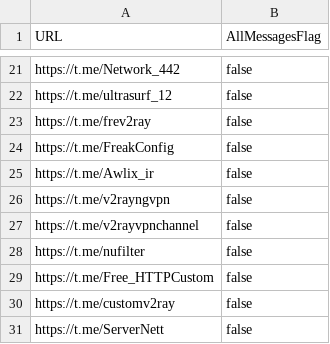
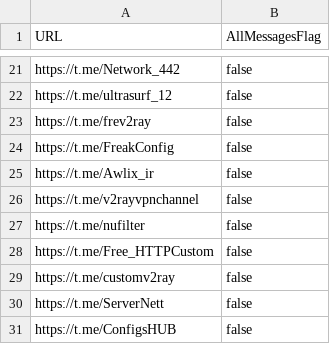
Before and after one commit to justVisiting992/xray-Config-Collector, a CSV file: channels.csv, drawn as a sheet; only a part is shown, gaps mark what is left out; the shorter side is filled out with more unchanged rows.

Commit message:
Update channels.csv

```diff
--- a/channels.csv
+++ b/channels.csv
@@ -25,3 +25,2 @@ https://t.me/FreakConfig,false
 https://t.me/Awlix_ir,false
-https://t.me/v2rayngvpn,false
 https://t.me/v2rayvpnchannel,false
```
